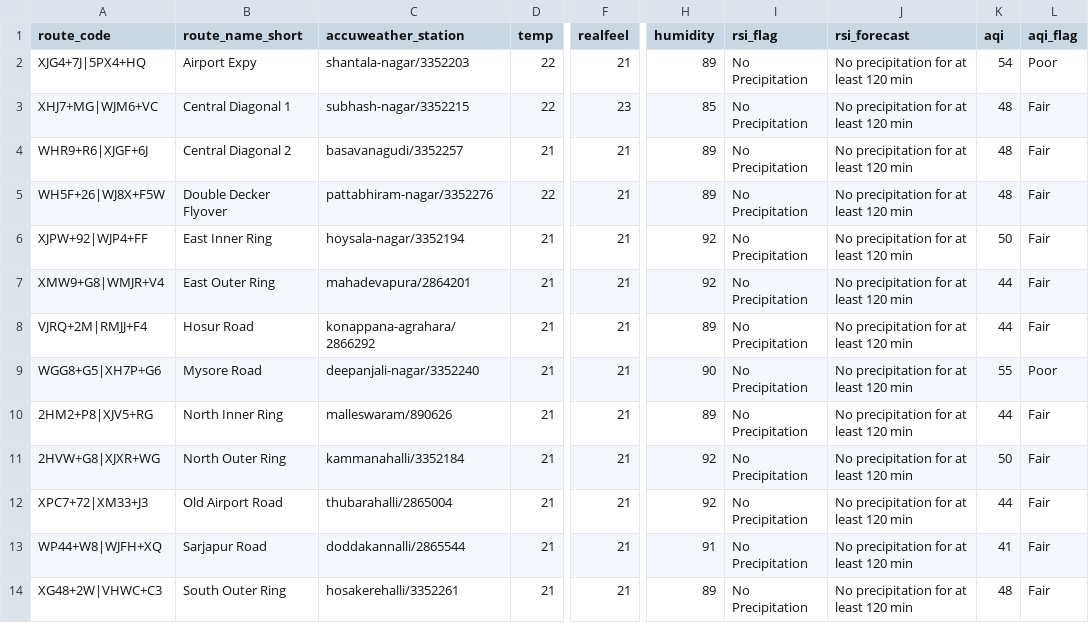
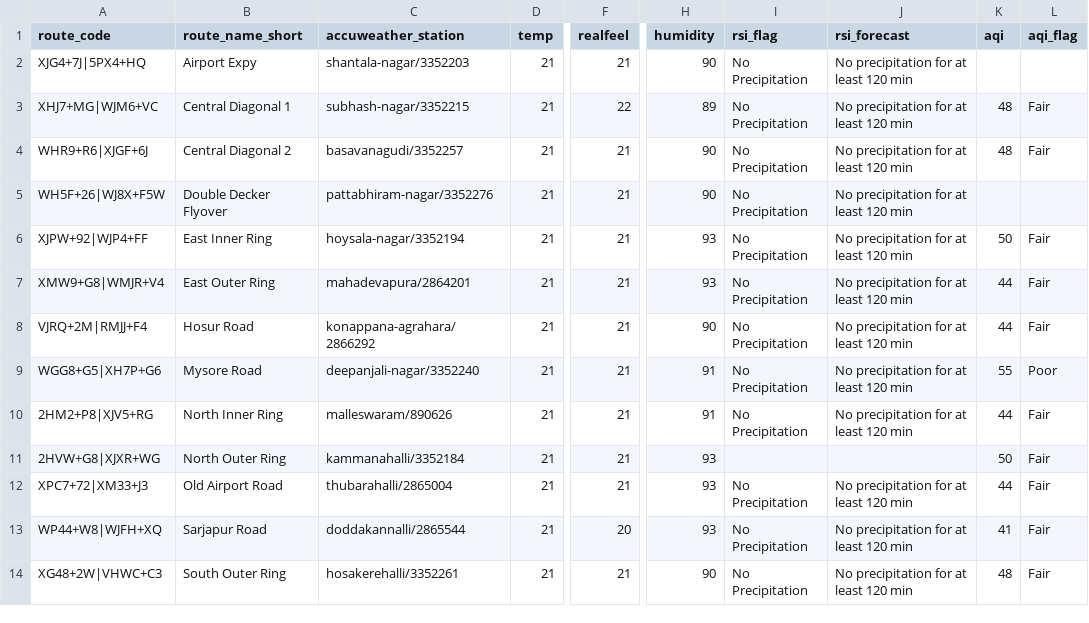
Before and after one commit to thecont1/blr-traffic-monitor, a CSV file: data/csv-weather-snapshot.csv, drawn as a sheet; only a part is shown, gaps mark what is left out; the diff names each change by its address in the sheet, - before the commit and + after, or states it on an @@ line.

```diff
--- a/data/csv-weather-snapshot.csv
+++ b/data/csv-weather-snapshot.csv
-D2:D3 (temp): 22
+D2:D3 (temp): 21
-H2 (humidity): 89
+H2 (humidity): 90
-K2 (aqi): 54
+K2 (aqi): (empty)
-L2 (aqi_flag): Poor
+L2 (aqi_flag): (empty)
-F3 (realfeel): 23
+F3 (realfeel): 22
-H3 (humidity): 85
+H3 (humidity): 89
-H4:H5 (humidity): 89
+H4:H5 (humidity): 90
-D5 (temp): 22
+D5 (temp): 21
-K5 (aqi): 48
+K5 (aqi): (empty)
-L5 (aqi_flag): Fair
+L5 (aqi_flag): (empty)
-H6:H7 (humidity): 92
+H6:H7 (humidity): 93
-H8 (humidity): 89
+H8 (humidity): 90
-H9 (humidity): 90
+H9 (humidity): 91
-H10 (humidity): 89
+H10 (humidity): 91
-H11:H12 (humidity): 92
+H11:H12 (humidity): 93
-I11 (rsi_flag): No Precipitation
+I11 (rsi_flag): (empty)
-J11 (rsi_forecast): No precipitation for at least 120 min
+J11 (rsi_forecast): (empty)
-F13 (realfeel): 21
+F13 (realfeel): 20
-H13 (humidity): 91
+H13 (humidity): 93
-H14 (humidity): 89
+H14 (humidity): 90
```
Also changed, not shown: 1 other file.
